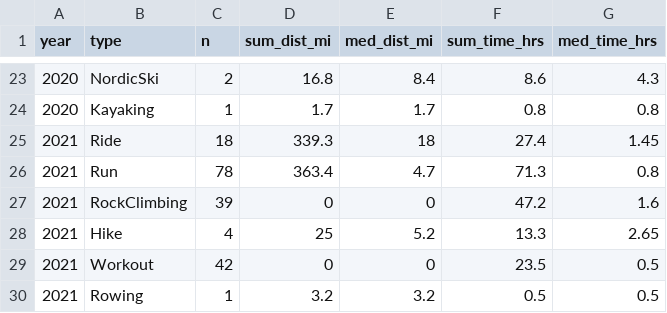
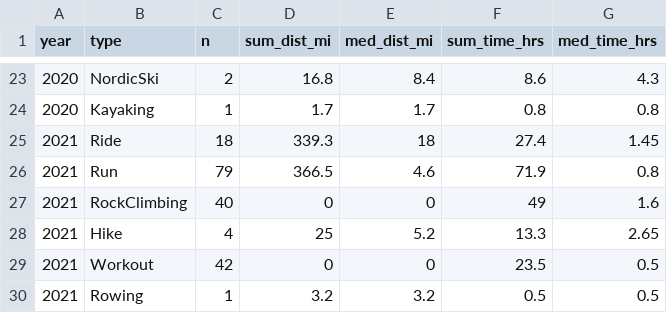
Before and after one commit to kelly-sovacool/strava, a CSV file: data/processed/summary.csv, drawn as a sheet; only a part is shown, gaps mark what is left out.

```diff
--- a/data/processed/summary.csv
+++ b/data/processed/summary.csv
@@ -25,4 +25,4 @@ year,type,n,sum_dist_mi,med_dist_mi,sum_time_hrs,med_time_hrs
 2021,Ride,18,339.3,18,27.4,1.45
-2021,Run,78,363.4,4.7,71.3,0.8
-2021,RockClimbing,39,0,0,47.2,1.6
+2021,Run,79,366.5,4.6,71.9,0.8
+2021,RockClimbing,40,0,0,49,1.6
 2021,Hike,4,25,5.2,13.3,2.65
```
Also changed, not shown: data/raw/activities.csv, 35 other files.
